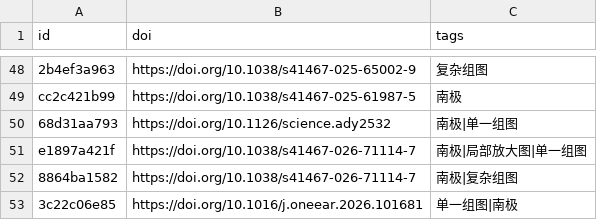
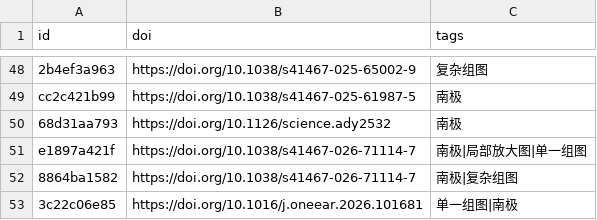
Before and after one commit to zbhgis/GeoSciPlot, a CSV file: meta/titles.csv, drawn as a sheet; only a part is shown, gaps mark what is left out; the diff names each change by its address in the sheet, - before the commit and + after, or states it on an @@ line.

```diff
--- a/meta/titles.csv
+++ b/meta/titles.csv
-C50 (tags): 南极|单一组图
+C50 (tags): 南极
```
Also changed, not shown: 4 other files.
